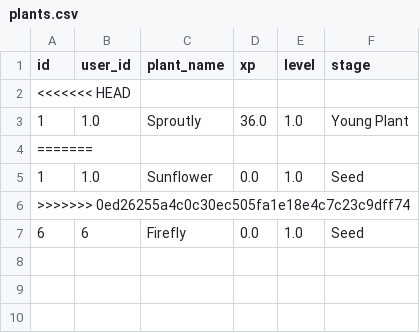
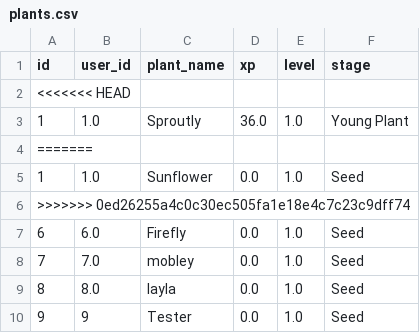
Before and after one commit to JJ-Cham/Project-1, a CSV file: database/plants.csv, drawn as a sheet.

```diff
--- a/database/plants.csv
+++ b/database/plants.csv
@@ -6,2 +6,5 @@ id,user_id,plant_name,xp,level,stage
 >>>>>>> 0ed26255a4c0c30ec505fa1e18e4c7c23c9dff74,,,,,
-6,6,Firefly,0.0,1.0,Seed
+6,6.0,Firefly,0.0,1.0,Seed
+7,7.0,mobley,0.0,1.0,Seed
+8,8.0,layla,0.0,1.0,Seed
+9,9,Tester,0.0,1.0,Seed
```
Also changed, not shown: database/actions.csv, 2 other files.
